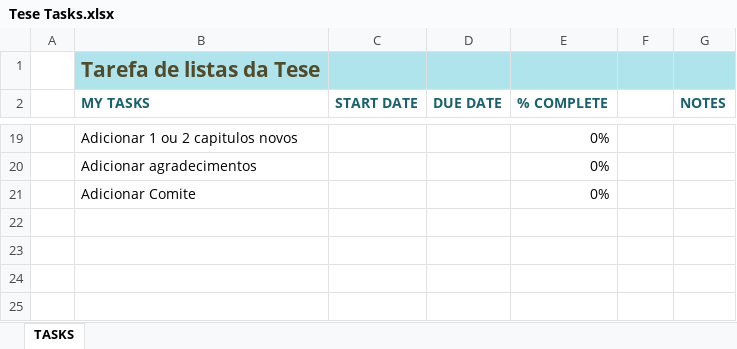
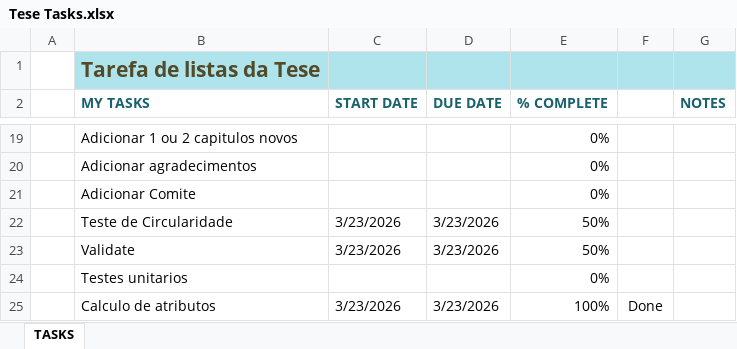
Before and after one commit to Bailonis/Oflat, an Excel workbook: Tese Tasks.xlsx, sheet TASKS, drawn as a sheet; only a part is shown, gaps mark what is left out; values as stored, in another font and other column widths than the file's, no borders; conditional formats and table styles not drawn; the diff names each change by its address in the sheet, - before the commit and + after, or states it on an @@ line.

```diff
--- a/Tese Tasks.xlsx (sheet TASKS)
+++ b/Tese Tasks.xlsx (sheet TASKS)
+row 22:  | Teste de Circularidade | 3/23/2026 | 3/23/2026 | 50%
+row 23:  | Validate | 3/23/2026 | 3/23/2026 | 50%
+row 24:  | Testes unitarios |  |  | 0%
+row 25:  | Calculo de atributos | 3/23/2026 | 3/23/2026 | 100% | Done
```
Also changed, not shown: 1 other file.
